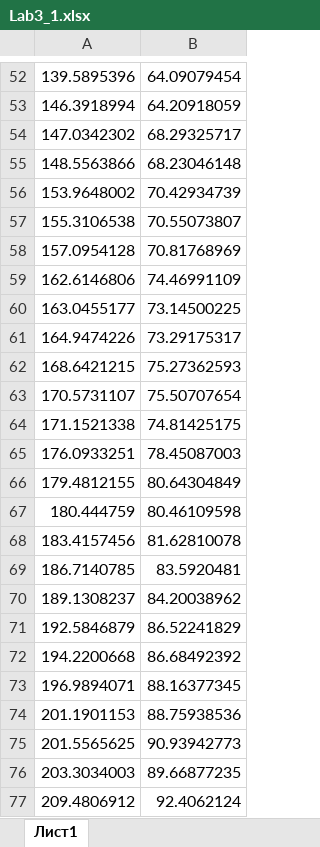
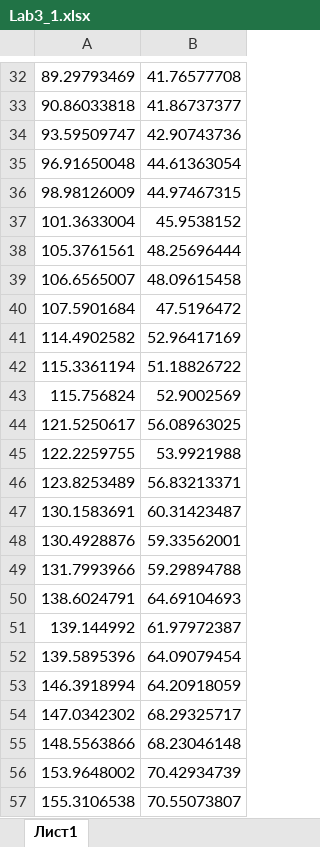
Before and after one commit to Fanatsio/surgu-System-Modeling, an Excel workbook: Lab3/Lab3_1.xlsx, sheet Лист1, drawn as a sheet; only a part is shown, gaps mark what is left out; the shorter side is filled out with more unchanged rows; values as stored, in another font and other column widths than the file's, no borders; the diff covers the shown part only; the diff names each change by its address in the sheet, - before the commit and + after, or states it on an @@ line.

```diff
--- a/Lab3/Lab3_1.xlsx (sheet Лист1)
+++ b/Lab3/Lab3_1.xlsx (sheet Лист1)
+row 32: 89.29793469 | 41.76577708
+row 33: 90.86033818 | 41.86737377
+row 34: 93.59509747 | 42.90743736
+row 35: 96.91650048 | 44.61363054
+row 36: 98.98126009 | 44.97467315
+row 37: 101.3633004 | 45.9538152
+row 38: 105.3761561 | 48.25696444
+row 39: 106.6565007 | 48.09615458
+row 40: 107.5901684 | 47.5196472
+row 41: 114.4902582 | 52.96417169
+row 42: 115.3361194 | 51.18826722
+row 43: 115.756824 | 52.9002569
+row 44: 121.5250617 | 56.08963025
+row 45: 122.2259755 | 53.9921988
+row 46: 123.8253489 | 56.83213371
+row 47: 130.1583691 | 60.31423487
+row 48: 130.4928876 | 59.33562001
+row 49: 131.7993966 | 59.29894788
+row 50: 138.6024791 | 64.69104693
+row 51: 139.144992 | 61.97972387
```
Also changed, not shown: 31 added rows and 51 removed rows elsewhere in this sheet, Lab2/Лист Microsoft Excel.xlsx, 6 other files.
